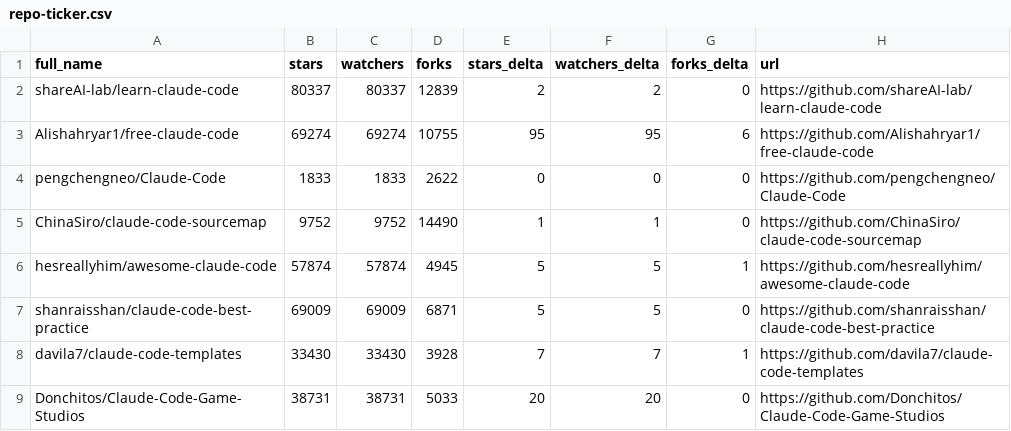
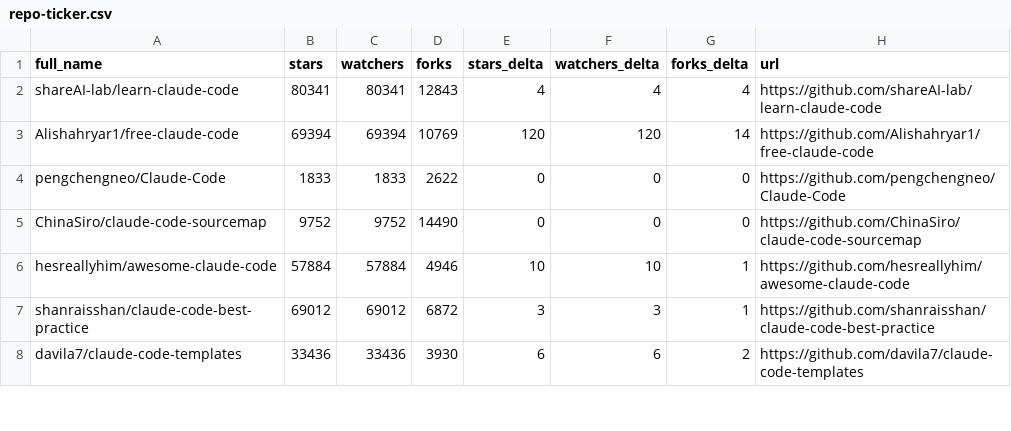
Before and after one commit to bryansayler/awesome-claude-code, a CSV file: data/repo-ticker.csv, drawn as a sheet; only a part is shown; the diff covers the shown part only.

```diff
--- a/data/repo-ticker.csv
+++ b/data/repo-ticker.csv
@@ -1,9 +1,8 @@
 full_name,stars,watchers,forks,stars_delta,watchers_delta,forks_delta,url
-shareAI-lab/learn-claude-code,80337,80337,12839,2,2,0,https://github.com/shareAI-lab/learn-claude-code
-Alishahryar1/free-claude-code,69274,69274,10755,95,95,6,https://github.com/Alishahryar1/free-claude-code
+shareAI-lab/learn-claude-code,80341,80341,12843,4,4,4,https://github.com/shareAI-lab/learn-claude-code
+Alishahryar1/free-claude-code,69394,69394,10769,120,120,14,https://github.com/Alishahryar1/free-claude-code
 pengchengneo/Claude-Code,1833,1833,2622,0,0,0,https://github.com/pengchengneo/Claude-Code
-ChinaSiro/claude-code-sourcemap,9752,9752,14490,1,1,0,https://github.com/ChinaSiro/claude-code-sourcemap
-hesreallyhim/awesome-claude-code,57874,57874,4945,5,5,1,https://github.com/hesreallyhim/awesome-claude-code
-shanraisshan/claude-code-best-practice,69009,69009,6871,5,5,0,https://github.com/shanraisshan/claude-code-best-practice
-davila7/claude-code-templates,33430,33430,3928,7,7,1,https://github.com/davila7/claude-code-templates
-Donchitos/Claude-Code-Game-Studios,38731,38731,5033,20,20,0,https://github.com/Donchitos/Claude-Code-Game-Studios
+ChinaSiro/claude-code-sourcemap,9752,9752,14490,0,0,0,https://github.com/ChinaSiro/claude-code-sourcemap
+hesreallyhim/awesome-claude-code,57884,57884,4946,10,10,1,https://github.com/hesreallyhim/awesome-claude-code
+shanraisshan/claude-code-best-practice,69012,69012,6872,3,3,1,https://github.com/shanraisshan/claude-code-best-practice
+davila7/claude-code-templates,33436,33436,3930,6,6,2,https://github.com/davila7/claude-code-templates
```
Also changed, not shown: 3 added rows, 2 removed rows, 2 moved rows and 99 edited cells elsewhere in this file, 2 other files.
